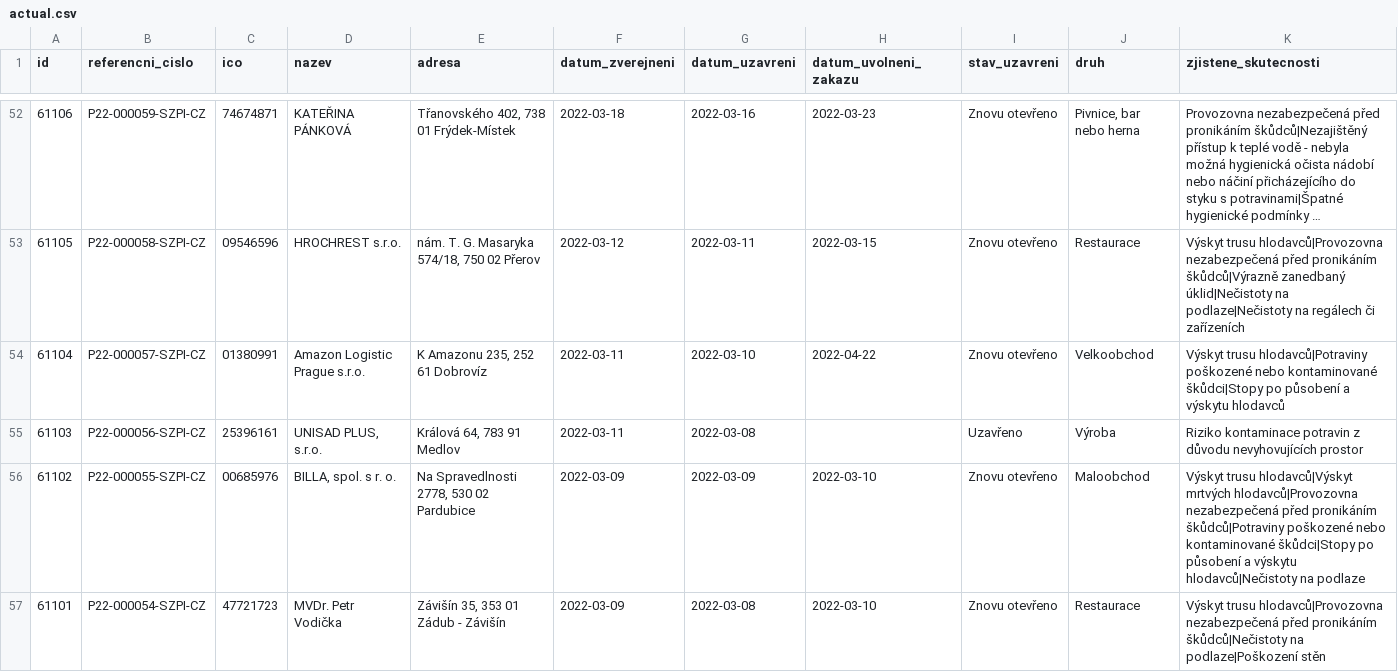
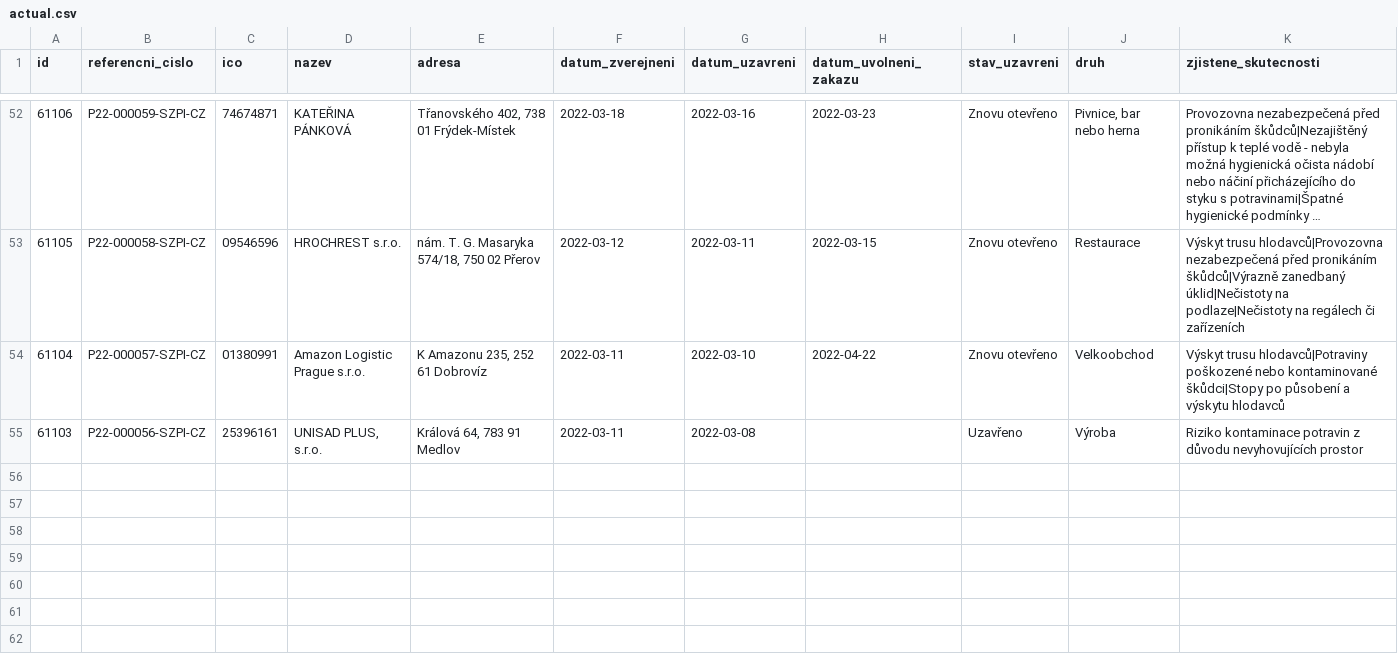
Before and after one commit to jandolezal/potraviny, a CSV file: data/actual.csv, drawn as a sheet; only a part is shown, gaps mark what is left out; long unchanged cells end in ….

```diff
--- a/data/actual.csv
+++ b/data/actual.csv
@@ -55,3 +55 @@ id,referencni_cislo,ico,nazev,adresa,datum_zverejneni,datum_uzavreni,datum_uvoln
 61103,P22-000056-SZPI-CZ,25396161,"UNISAD PLUS, s.r.o.","Králová 64, 783 91 Medlov",2022-03-11,2022-03-08,,Uzavřeno,Výroba,Riziko kontaminace potravin z důvodu nevyhovujících prostor
-61102,P22-000055-SZPI-CZ,00685976,"BILLA, spol. s r. o.","Na Spravedlnosti 2778, 530 02 Pardubice",2022-03-09,2022-03-09,2022-03-10,Znovu otevřeno,Maloobchod,Výskyt trusu hlodavců|Výskyt mrtvých hlodavců|Provozovna nezabezpečená před pronikáním škůdců|Potraviny poškozené nebo kontaminované škůdci|Stopy po působení a výskytu hlodavců|Nečistoty na podlaze
-61101,P22-000054-SZPI-CZ,47721723,MVDr. Petr Vodička,"Závišín 35, 353 01 Zádub - Závišín",2022-03-09,2022-03-08,2022-03-10,Znovu otevřeno,Restaurace,Výskyt trusu hlodavců|Provozovna nezabezpečená před pronikáním škůdců|Nečistoty na podlaze|Poškození stěn
```
Also changed, not shown: data/archive.csv.
